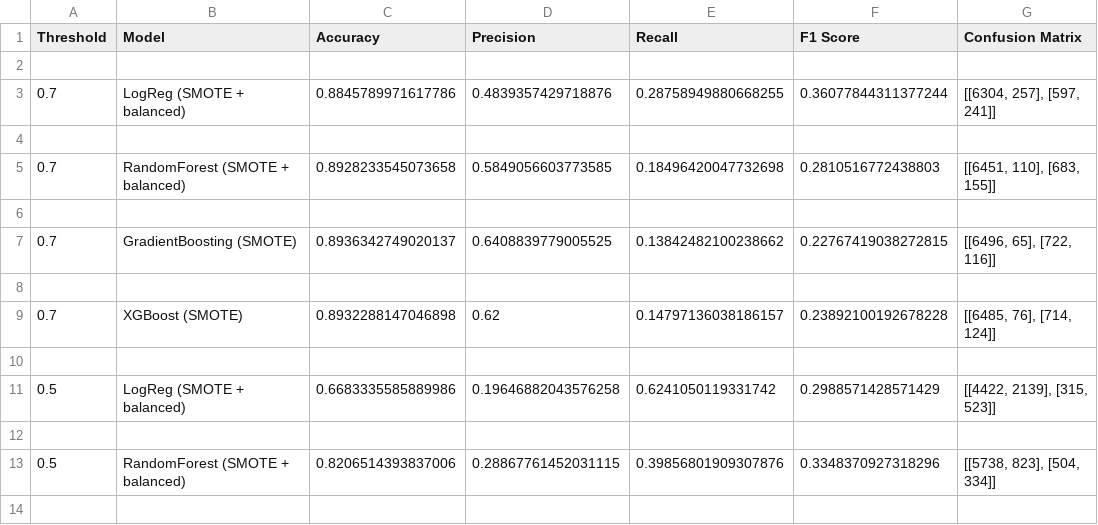
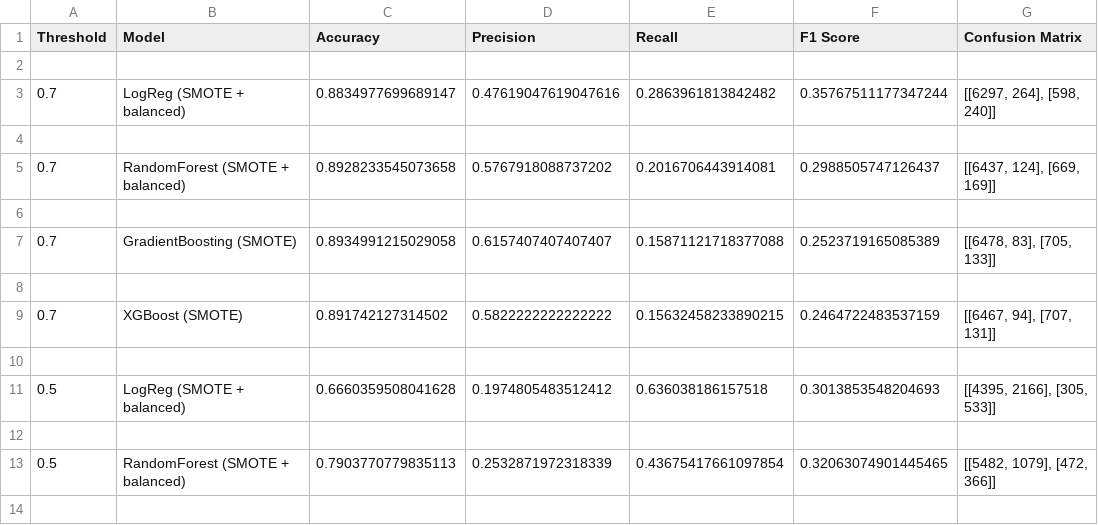
Before and after one commit to kjjuan/doo-koo-thong, a CSV file: egt309/data/07_reporting/model_evaluation_metrics.csv, drawn as a sheet; only a part is shown; the diff covers the shown part only.

```diff
--- a/egt309/data/07_reporting/model_evaluation_metrics.csv
+++ b/egt309/data/07_reporting/model_evaluation_metrics.csv
@@ -2,13 +2,13 @@ Threshold,Model,Accuracy,Precision,Recall,F1 Score,Confusion Matrix
 
-0.7,LogReg (SMOTE + balanced),0.8845789971617786,0.4839357429718876,0.28758949880668255,0.36077844311377244,"[[6304, 257], [597, 241]]"
+0.7,LogReg (SMOTE + balanced),0.8834977699689147,0.47619047619047616,0.2863961813842482,0.35767511177347244,"[[6297, 264], [598, 240]]"
 
-0.7,RandomForest (SMOTE + balanced),0.8928233545073658,0.5849056603773585,0.18496420047732698,0.2810516772438803,"[[6451, 110], [683, 155]]"
+0.7,RandomForest (SMOTE + balanced),0.8928233545073658,0.5767918088737202,0.2016706443914081,0.2988505747126437,"[[6437, 124], [669, 169]]"
 
-0.7,GradientBoosting (SMOTE),0.8936342749020137,0.6408839779005525,0.13842482100238662,0.22767419038272815,"[[6496, 65], [722, 116]]"
+0.7,GradientBoosting (SMOTE),0.8934991215029058,0.6157407407407407,0.15871121718377088,0.2523719165085389,"[[6478, 83], [705, 133]]"
 
-0.7,XGBoost (SMOTE),0.8932288147046898,0.62,0.14797136038186157,0.23892100192678228,"[[6485, 76], [714, 124]]"
+0.7,XGBoost (SMOTE),0.891742127314502,0.5822222222222222,0.15632458233890215,0.2464722483537159,"[[6467, 94], [707, 131]]"
 
-0.5,LogReg (SMOTE + balanced),0.6683335585889986,0.19646882043576258,0.6241050119331742,0.2988571428571429,"[[4422, 2139], [315, 523]]"
+0.5,LogReg (SMOTE + balanced),0.6660359508041628,0.1974805483512412,0.636038186157518,0.3013853548204693,"[[4395, 2166], [305, 533]]"
 
-0.5,RandomForest (SMOTE + balanced),0.8206514393837006,0.28867761452031115,0.39856801909307876,0.3348370927318296,"[[5738, 823], [504, 334]]"
+0.5,RandomForest (SMOTE + balanced),0.7903770779835113,0.2532871972318339,0.43675417661097854,0.32063074901445465,"[[5482, 1079], [472, 366]]"
 
```
Also changed, not shown: 49 edited cells elsewhere in this file, 4 other files.
